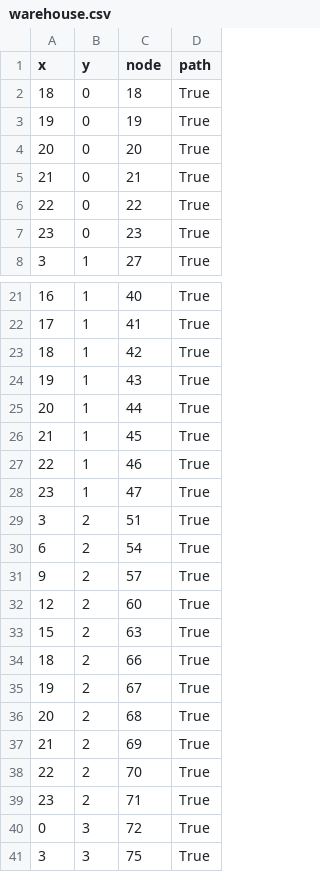
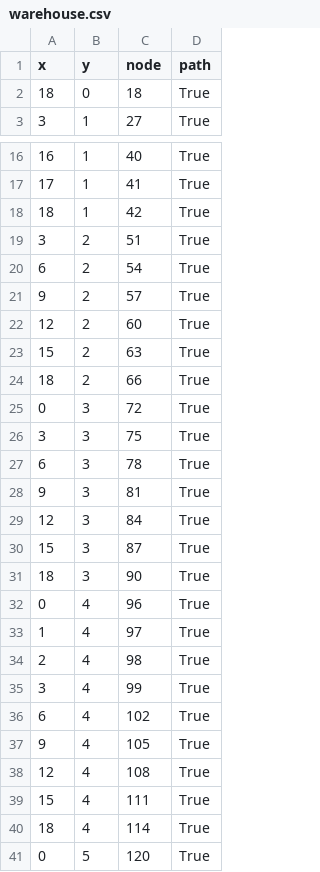
Before and after one commit to coleandreoli/warehouseTSP, a CSV file: static/warehouse.csv, drawn as a sheet; only a part is shown, gaps mark what is left out; the shorter side is filled out with more unchanged rows; the diff covers the shown part only.

```diff
--- a/static/warehouse.csv
+++ b/static/warehouse.csv
@@ -2,7 +2,2 @@ x,y,node,path
 18,0,18,True
-19,0,19,True
-20,0,20,True
-21,0,21,True
-22,0,22,True
-23,0,23,True
 3,1,27,True
@@ -23,7 +18,2 @@ x,y,node,path
 18,1,42,True
-19,1,43,True
-20,1,44,True
-21,1,45,True
-22,1,46,True
-23,1,47,True
 3,2,51,True
@@ -34,7 +24,2 @@ x,y,node,path
 18,2,66,True
-19,2,67,True
-20,2,68,True
-21,2,69,True
-22,2,70,True
-23,2,71,True
 0,3,72,True
```
Also changed, not shown: 20 removed rows elsewhere in this file, 5 other files.
